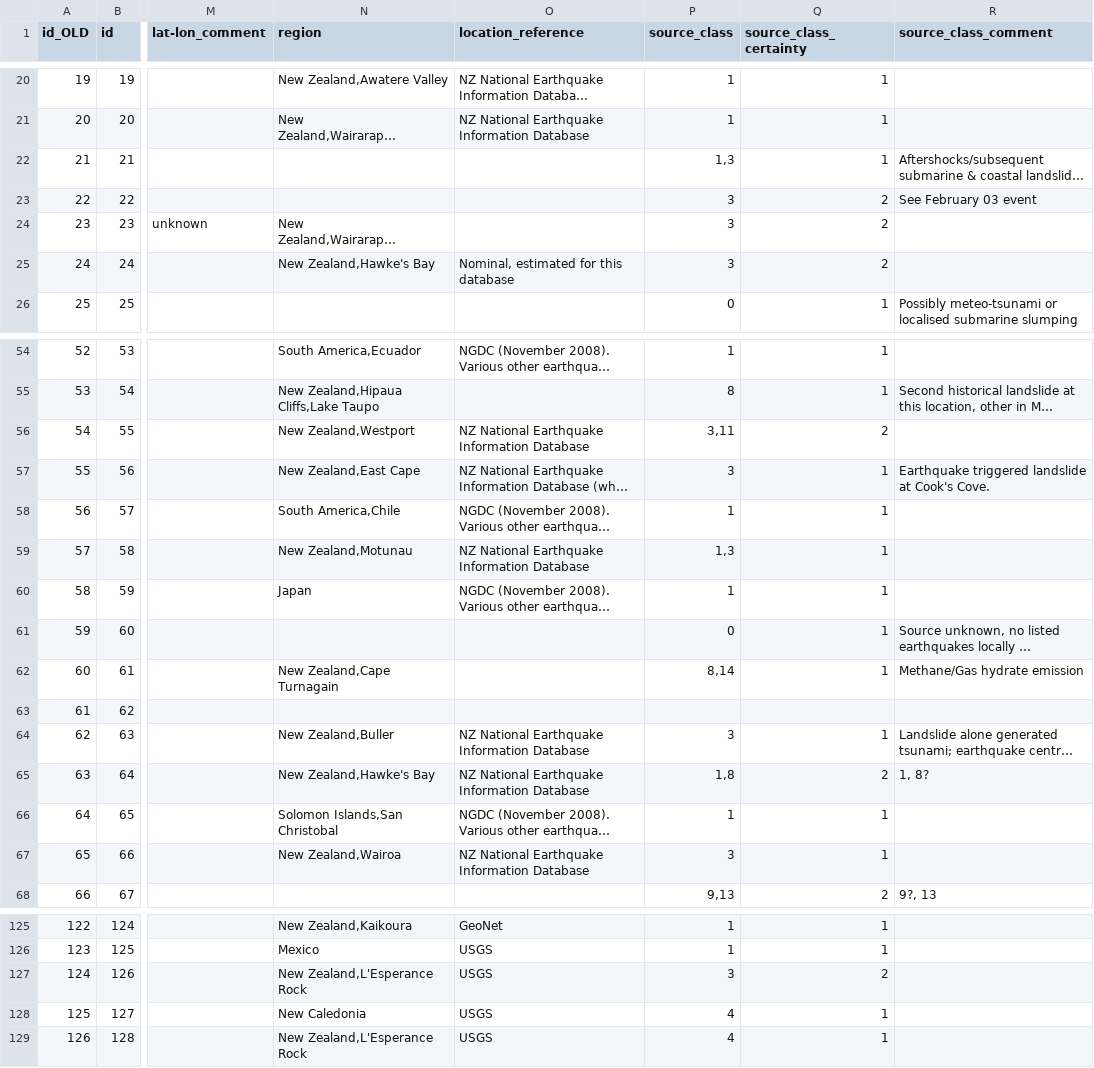
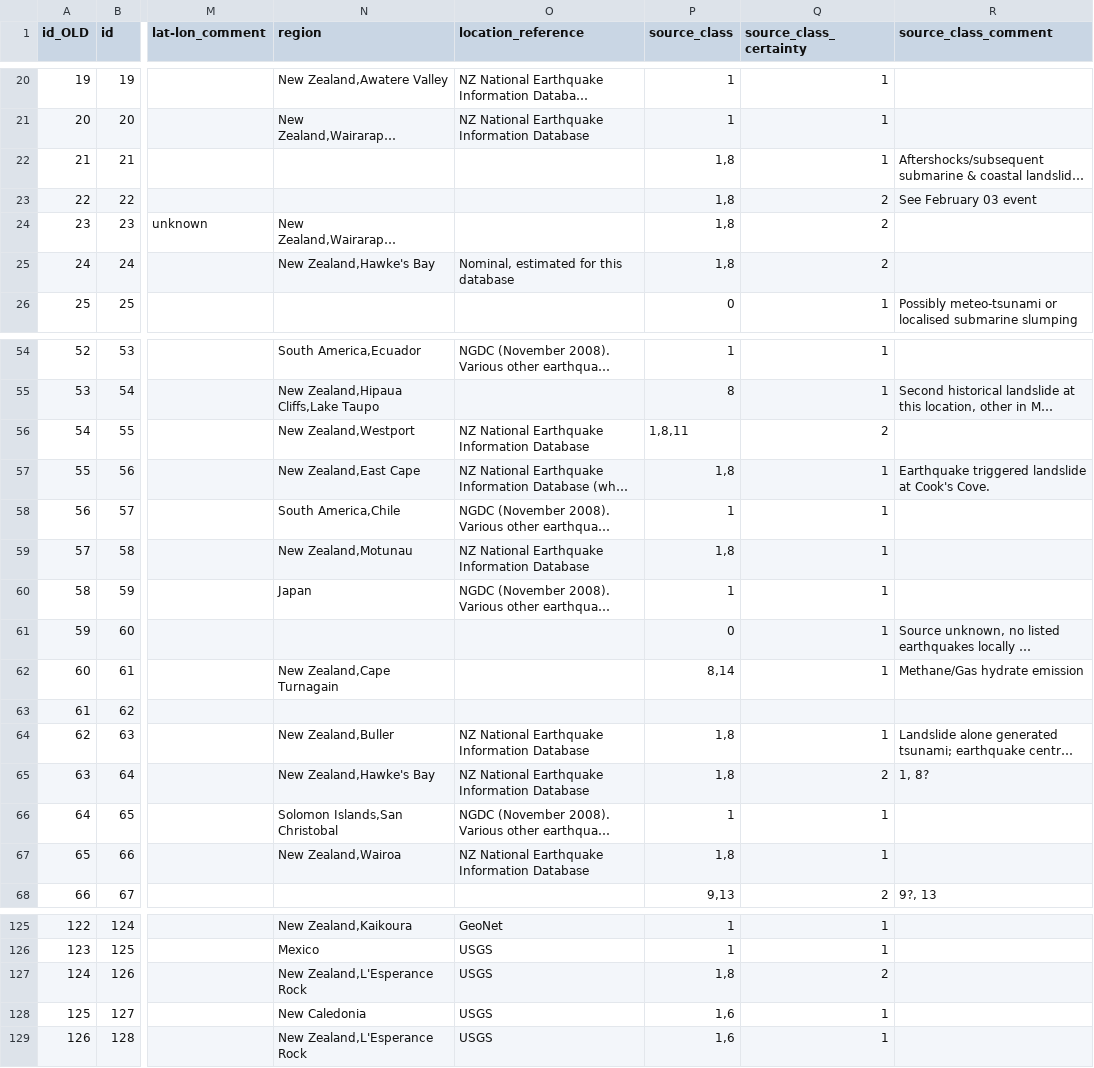
Before and after one commit to tmfrnz/nz-tsunami-db, a CSV file: app/data/gns_sources.csv, drawn as a sheet; only a part is shown, gaps mark what is left out; long unchanged cells end in …; the diff covers the shown part only; the diff names each change by its address in the sheet, - before the commit and + after, or states it on an @@ line.

Commit message:
replace combined source codes (3,4,5,7) with comma separated lists

```diff
--- a/app/data/gns_sources.csv
+++ b/app/data/gns_sources.csv
-P22 (source_class): 1,3
+P22 (source_class): 1,8
-P23:P25 (source_class): 3
+P23:P25 (source_class): 1,8
-P56 (source_class): 3,11
+P56 (source_class): 1,8,11
-P57 (source_class): 3
+P57 (source_class): 1,8
-P59 (source_class): 1,3
+P59 (source_class): 1,8
-P64 (source_class): 3
+P64 (source_class): 1,8
-P67 (source_class): 3
+P67 (source_class): 1,8
-P127 (source_class): 3
+P127 (source_class): 1,8
-P128:P129 (source_class): 4
+P128:P129 (source_class): 1,6
```
Also changed, not shown: 6 edited cells elsewhere in this file.
